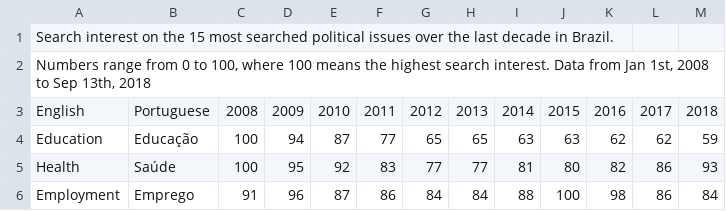
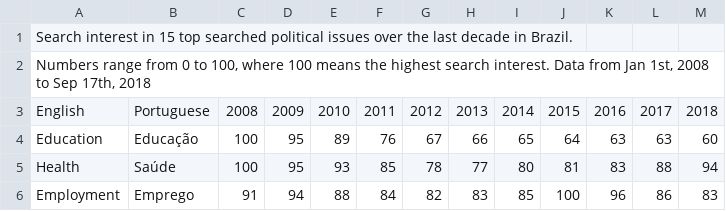
Before and after one commit to GoogleTrends/data, a CSV file: TopSearchedIssues_Brazil_Latest.csv, drawn as a sheet; only a part is shown; the diff covers the shown part only.

Commit message:
Brazil's top searched issues, 2008-2018
Top searched political topics in Brazil, 2008-2018

```diff
--- a/TopSearchedIssues_Brazil_Latest.csv
+++ b/TopSearchedIssues_Brazil_Latest.csv
@@ -1,6 +1,6 @@
-Search interest on the 15 most searched political issues over the last decade in Brazil. ,,,,,,,,,,,,
-"Numbers range from 0 to 100, where 100 means the highest search interest. Data from Jan 1st, 2008 to Sep 13th, 2018",,,,,,,,,,,,
+Search interest in 15 top searched political issues over the last decade in Brazil. ,,,,,,,,,,,,
+"Numbers range from 0 to 100, where 100 means the highest search interest. Data from Jan 1st, 2008 to Sep 17th, 2018",,,,,,,,,,,,
 English,Portuguese,2008,2009,2010,2011,2012,2013,2014,2015,2016,2017,2018
-Education,Educação,100,94,87,77,65,65,63,63,62,62,59
-Health,Saúde,100,95,92,83,77,77,81,80,82,86,93
-Employment,Emprego,91,96,87,86,84,84,88,100,98,86,84
+Education,Educação,100,95,89,76,67,66,65,64,63,63,60
+Health,Saúde,100,95,93,85,78,77,80,81,83,88,94
+Employment,Emprego,91,94,88,84,82,83,85,100,96,86,83
```
Also changed, not shown: 76 edited cells elsewhere in this file.
